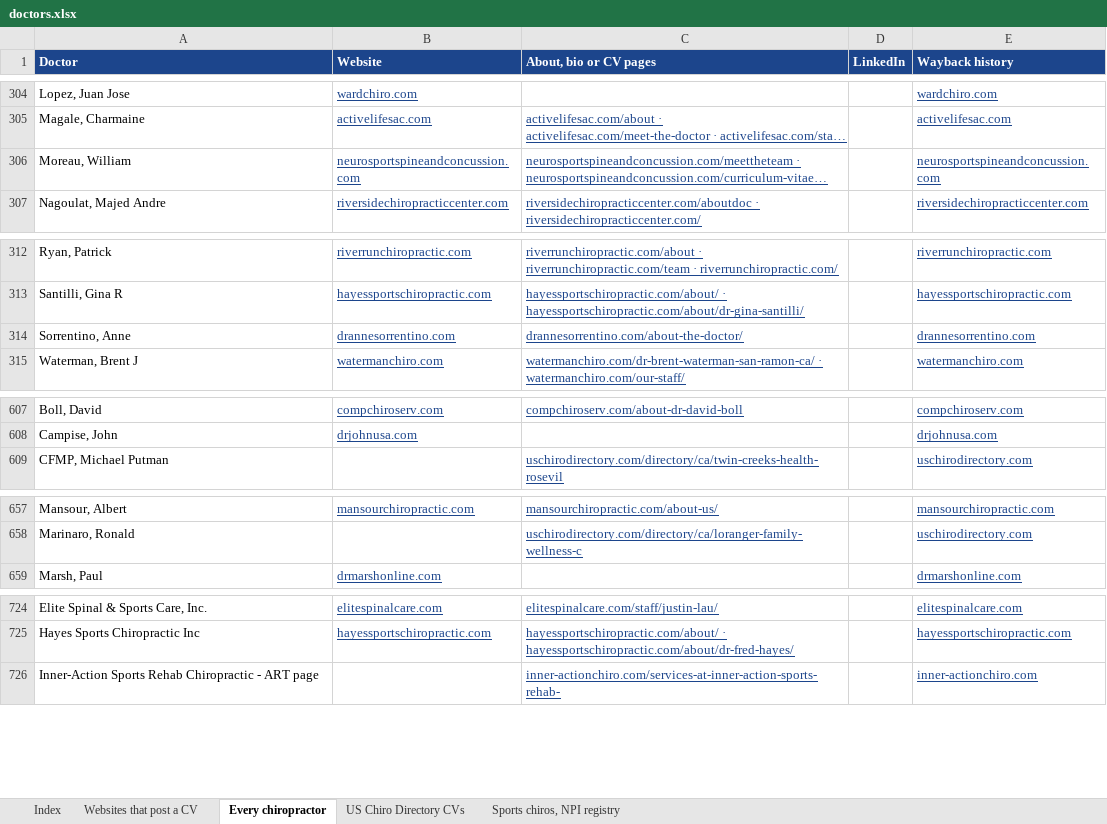
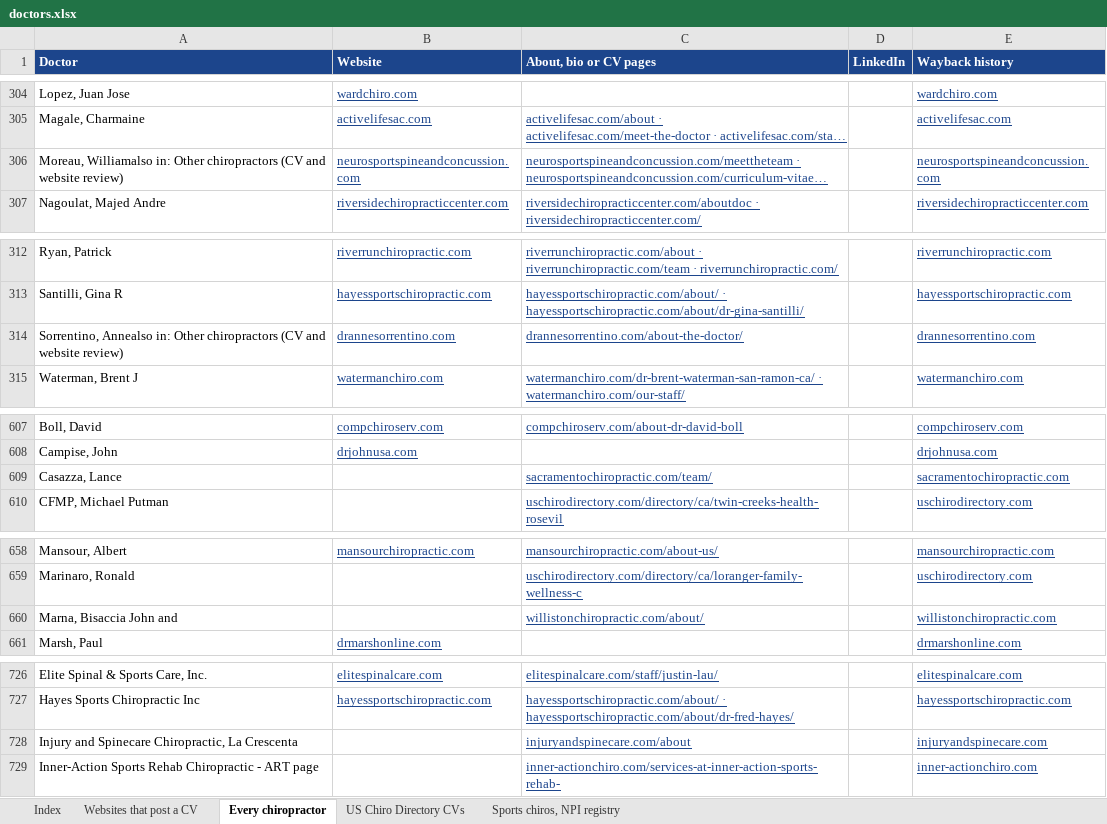
Before and after one commit to nataliebaldacci/website-archive-index, an Excel workbook: downloads/doctors.xlsx, sheet Every chiropractor, drawn as a sheet; only a part is shown, gaps mark what is left out; long unchanged cells end in …; values as stored, in another font and other column widths than the file's, no borders; the diff covers the shown part only; the diff names each change by its address in the sheet, - before the commit and + after, or states it on an @@ line.

```diff
--- a/downloads/doctors.xlsx (sheet Every chiropractor)
+++ b/downloads/doctors.xlsx (sheet Every chiropractor)
-A306 (Doctor): Moreau, William
+A306 (Doctor): Moreau, Williamalso in: Other chiropractors (CV and website review)
-A314 (Doctor): Sorrentino, Anne
+A314 (Doctor): Sorrentino, Annealso in: Other chiropractors (CV and website review)
+row 609: Casazza, Lance |  | sacramentochiropractic.com/team/ |  | sacramentochiropractic.com
+row 660: Marna, Bisaccia John and |  | willistonchiropractic.com/about/ |  | willistonchiropractic.com
+row 728: Injury and Spinecare Chiropractic, La Crescenta |  | injuryandspinecare.com/about |  | injuryandspinecare.com
```
Also changed, not shown: 9 edited cells elsewhere in this sheet, sheet Websites that post a CV, sheet Index, downloads/ccsp.xlsx, downloads/contracosta.xlsx, 11 other files.
